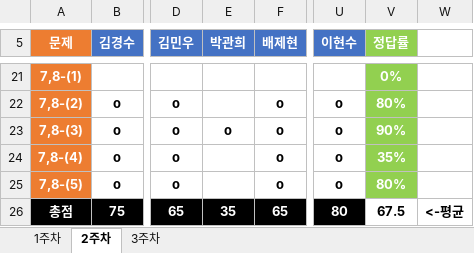
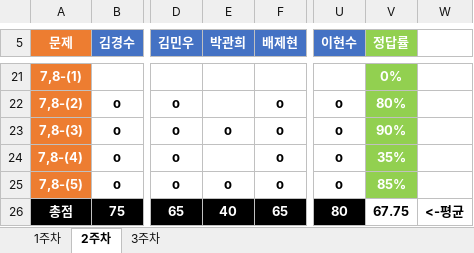
Before and after one commit to JoSihun/DeepLearningStudy, an Excel workbook: 03_TEST_DATA/DeepLearningStudy_3기_채점표.xlsx, sheet 2주차, drawn as a sheet; only a part is shown, gaps mark what is left out; values as stored, in another font and other column widths than the file's, no borders; the diff names each change by its address in the sheet, - before the commit and + after, or states it on an @@ line.

Commit message:
DeepLearningStudy_3기_채점표

```diff
--- a/03_TEST_DATA/DeepLearningStudy_3기_채점표.xlsx (sheet 2주차)
+++ b/03_TEST_DATA/DeepLearningStudy_3기_채점표.xlsx (sheet 2주차)
-E25 (박관희): (empty)
+E25 (박관희): o
-V25 (정답률): 80%
+V25 (정답률): 85%
-E26 (박관희): 35
+E26 (박관희): 40
-V26 (정답률): 67.5
+V26 (정답률): 67.75
```
Also changed, not shown: sheet 3주차.
